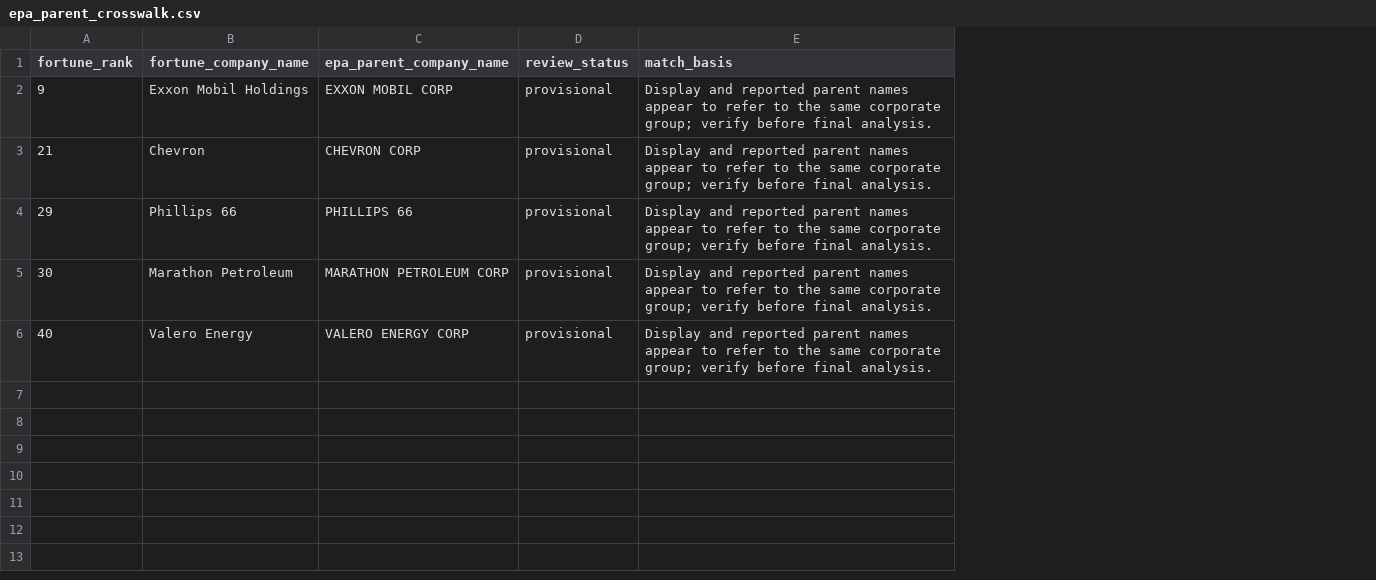
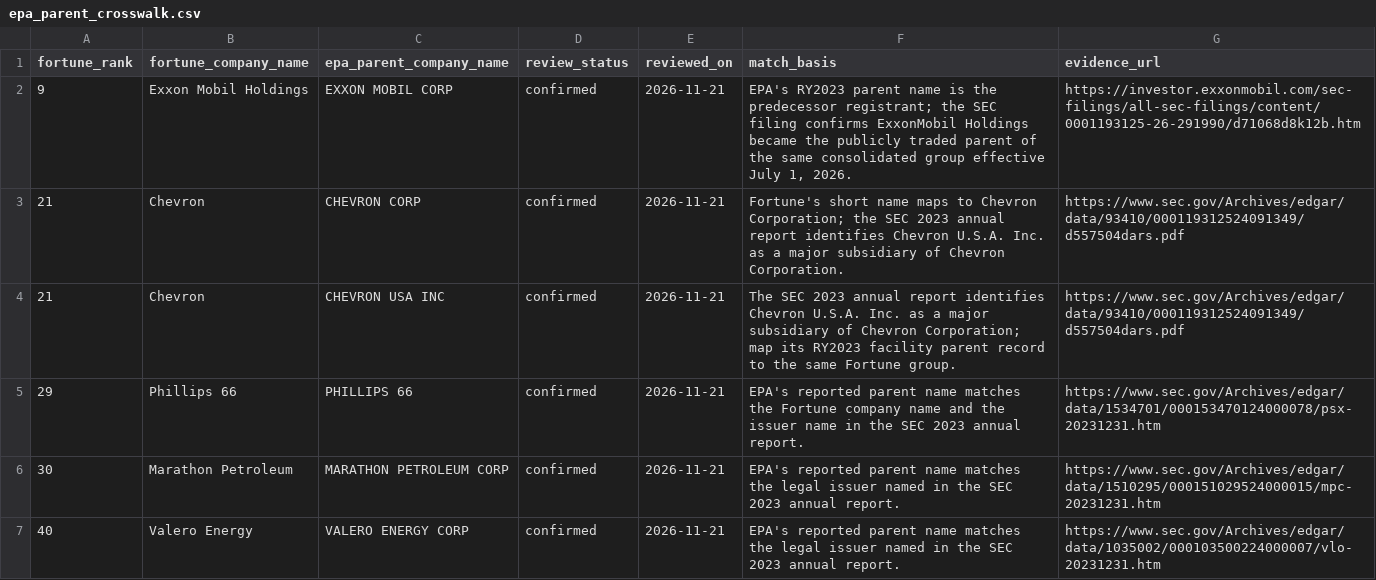
Before and after one commit to ttienthuy131/greenwashing-measurement, a CSV file: data/inputs/epa_parent_crosswalk.csv, drawn as a sheet; addresses are those after the commit; the diff names each change by its address in the sheet, - before the commit and + after, or states it on an @@ line.

Commit message:
data: Confirm parent crosswalk and prepare annotation batch
Source-review the Fortune-to-EPA parent mappings and register report candidates aligned to reporting year 2023. Document the descriptive facility screen and add a blank human annotation template while retaining attribution and interpretation limits.

```diff
--- a/data/inputs/epa_parent_crosswalk.csv
+++ b/data/inputs/epa_parent_crosswalk.csv
+column E (reviewed_on), rows 2-3: 2026-11-21 | 2026-11-21; rows 5-7: all 2026-11-21
+column G (evidence_url), rows 2-3: https://investor.exxonmobil.com/sec-filings/all-sec-filings/content/0001193125-26-291990/d71068d8k12b.htm | https://www.sec.gov/Archives/edgar/data/93410/000119312524091349/d557504dars.pdf; rows 5-7: https://www.sec.gov/Archives/edgar/data/1534701/000153470124000078/psx-20231231.htm | https://www.sec.gov/Archives/edgar/data/1510295/000151029524000015/mpc-20231231.htm | https://www.sec.gov/Archives/edgar/data/1035002/000103500224000007/vlo-20231231.htm
-D2:D3 (review_status): provisional
+D2:D3 (review_status): confirmed
-F2 (match_basis): Display and reported parent names appear to refer to the same corporate group; verify before final analysis.
+F2 (match_basis): EPA's RY2023 parent name is the predecessor registrant; the SEC filing confirms ExxonMobil Holdings became the publicly traded parent of the same consolidated group effective July 1, 2026.
-F3 (match_basis): Display and reported parent names appear to refer to the same corporate group; verify before final analysis.
+F3 (match_basis): Fortune's short name maps to Chevron Corporation; the SEC 2023 annual report identifies Chevron U.S.A. Inc. as a major subsidiary of Chevron Corporation.
+row 4: 21 | Chevron | CHEVRON USA INC | confirmed | 2026-11-21 | The SEC 2023 annual report identifies Chevron U.S.A. Inc. as a major subsidiary of Chevron Corporation; map its RY2023 facility parent record to the same Fortune group. | https://www.sec.gov/Archives/edgar/data/93410/000119312524091349/d557504dars.pdf
-D5:D7 (review_status): provisional
+D5:D7 (review_status): confirmed
-F5 (match_basis): Display and reported parent names appear to refer to the same corporate group; verify before final analysis.
+F5 (match_basis): EPA's reported parent name matches the Fortune company name and the issuer name in the SEC 2023 annual report.
-F6:F7 (match_basis): Display and reported parent names appear to refer to the same corporate group; verify before final analysis.
+F6:F7 (match_basis): EPA's reported parent name matches the legal issuer named in the SEC 2023 annual report.
```
Also changed, not shown: data/inputs/pilot_reports.csv, 5 other files.
